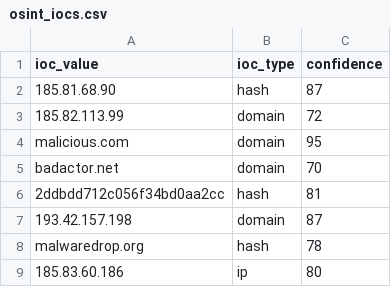
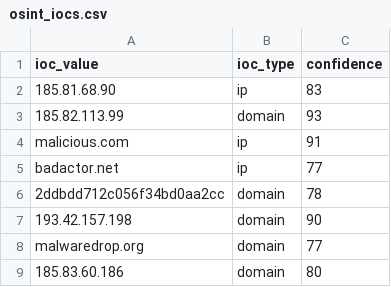
Before and after one commit to DRA3V50/Network-Threat-Intelligence, a CSV file: build/iocs/osint_iocs.csv, drawn as a sheet.

```diff
--- a/build/iocs/osint_iocs.csv
+++ b/build/iocs/osint_iocs.csv
@@ -1,9 +1,9 @@
 ioc_value,ioc_type,confidence
-185.81.68.90,hash,87
-185.82.113.99,domain,72
-malicious.com,domain,95
-badactor.net,domain,70
-2ddbdd712c056f34bd0aa2cc,hash,81
-193.42.157.198,domain,87
-malwaredrop.org,hash,78
-185.83.60.186,ip,80
+185.81.68.90,ip,83
+185.82.113.99,domain,93
+malicious.com,ip,91
+badactor.net,ip,77
+2ddbdd712c056f34bd0aa2cc,domain,78
+193.42.157.198,domain,90
+malwaredrop.org,domain,77
+185.83.60.186,domain,80
```
Also changed, not shown: 4 other files.
